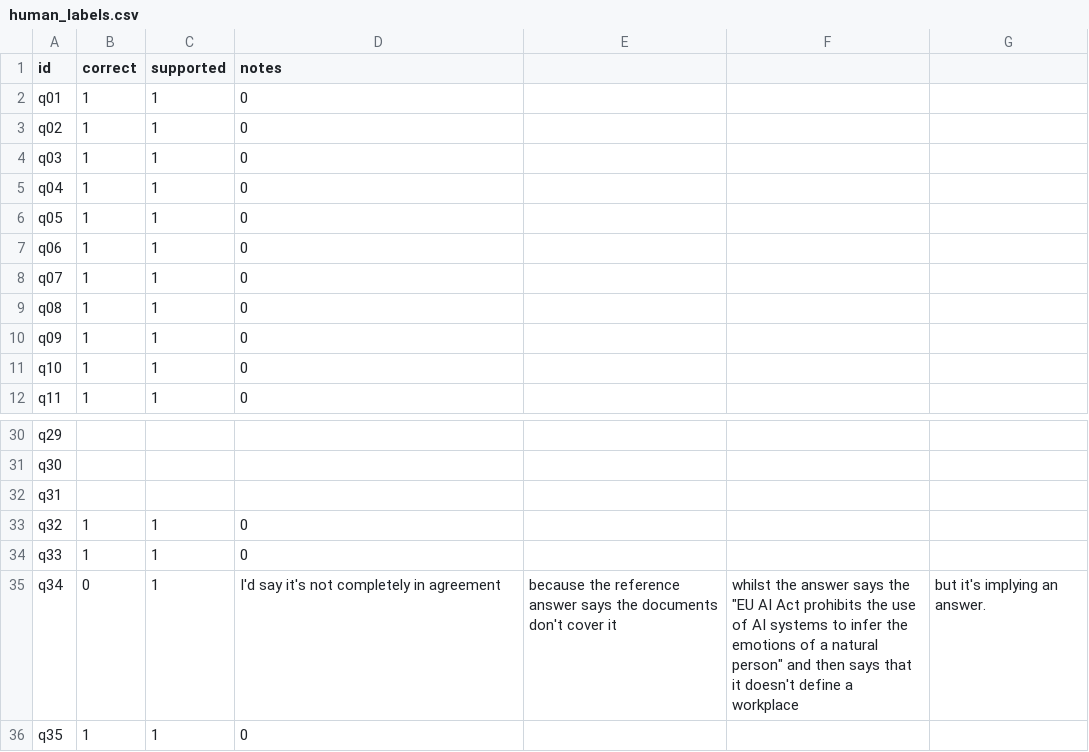
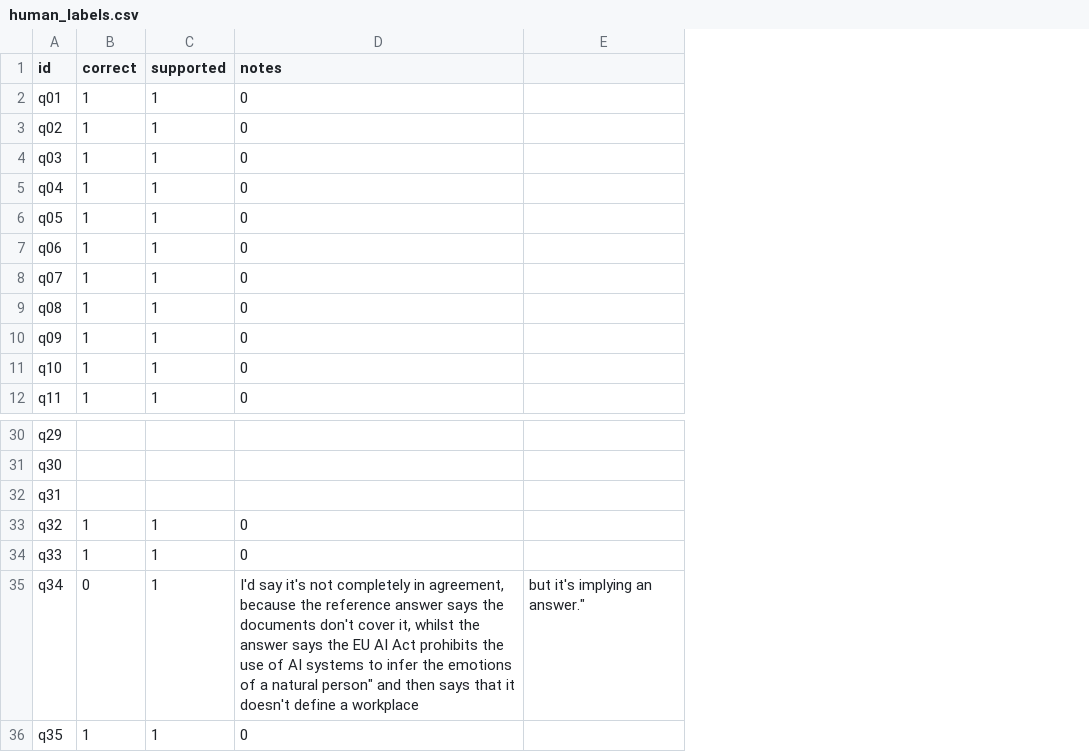
Before and after one commit to Manucallej/daiist-assignment-3, a CSV file: eval/human_labels.csv, drawn as a sheet; only a part is shown, gaps mark what is left out; removed rows and columns are numbered as before the commit, all else as after; the diff names each change by its address in the sheet, - before the commit and + after, or states it on an @@ line.

Commit message:
Fix CSV formatting and remove duplicate header
Removed duplicate header and cleaned up empty fields.

```diff
--- a/eval/human_labels.csv
+++ b/eval/human_labels.csv
-column E, row 35: because the reference answer says the documents don't cover it
-column F, row 35: whilst the answer says the "EU AI Act prohibits the use of AI systems to infer the emotions of a natural person" and then says that it doesn't define a workplace
-column G, row 35: but it's implying an answer.
+column E, row 35: but it's implying an answer."
-D35 (notes): …completely in agreement
+D35 (notes): …completely in agreement, because the reference answer says the documents don't cover it, whilst the answer says the EU AI Act prohibits the use of AI systems to infer the emotions of a natural person" and then says that it doesn't define a workplace
```
